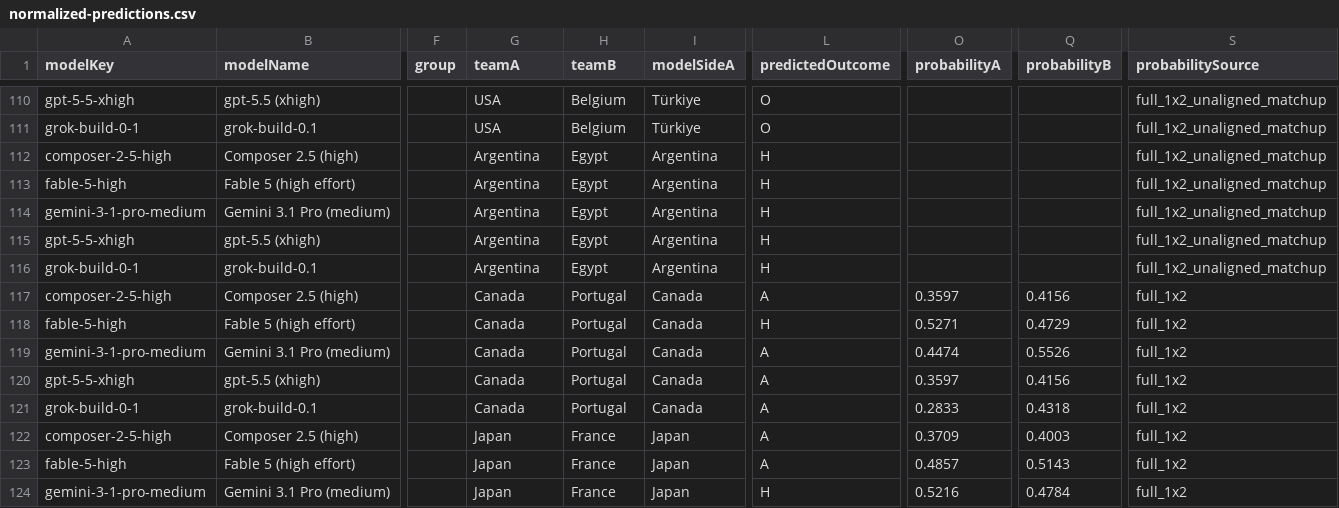
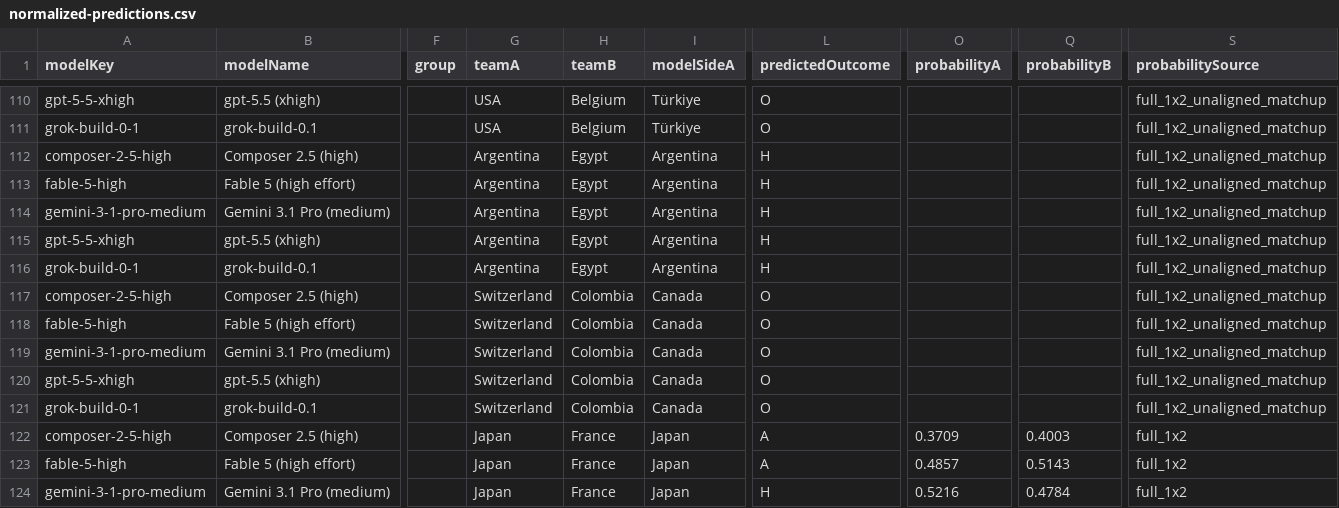
Before and after one commit to 10-01/rolln-world-cup-benchmark, a CSV file: public/data/normalized-predictions.csv, drawn as a sheet; only a part is shown, gaps mark what is left out; the diff names each change by its address in the sheet, - before the commit and + after, or states it on an @@ line.

```diff
--- a/public/data/normalized-predictions.csv
+++ b/public/data/normalized-predictions.csv
-G117:G121 (teamA): Canada
+G117:G121 (teamA): Switzerland
-H117:H121 (teamB): Portugal
+H117:H121 (teamB): Colombia
-L117 (predictedOutcome): A
+L117 (predictedOutcome): O
-O117 (probabilityA): 0.3597
+O117 (probabilityA): (empty)
-Q117 (probabilityB): 0.4156
+Q117 (probabilityB): (empty)
-S117:S121 (probabilitySource): full_1x2
+S117:S121 (probabilitySource): full_1x2_unaligned_matchup
-L118 (predictedOutcome): H
+L118 (predictedOutcome): O
-O118 (probabilityA): 0.5271
+O118 (probabilityA): (empty)
-Q118 (probabilityB): 0.4729
+Q118 (probabilityB): (empty)
-L119:L121 (predictedOutcome): A
+L119:L121 (predictedOutcome): O
-O119 (probabilityA): 0.4474
+O119 (probabilityA): (empty)
-Q119 (probabilityB): 0.5526
+Q119 (probabilityB): (empty)
-O120 (probabilityA): 0.3597
+O120 (probabilityA): (empty)
-Q120 (probabilityB): 0.4156
+Q120 (probabilityB): (empty)
-O121 (probabilityA): 0.2833
+O121 (probabilityA): (empty)
-Q121 (probabilityB): 0.4318
+Q121 (probabilityB): (empty)
```
Also changed, not shown: public/data/results.csv, 3 other files.
